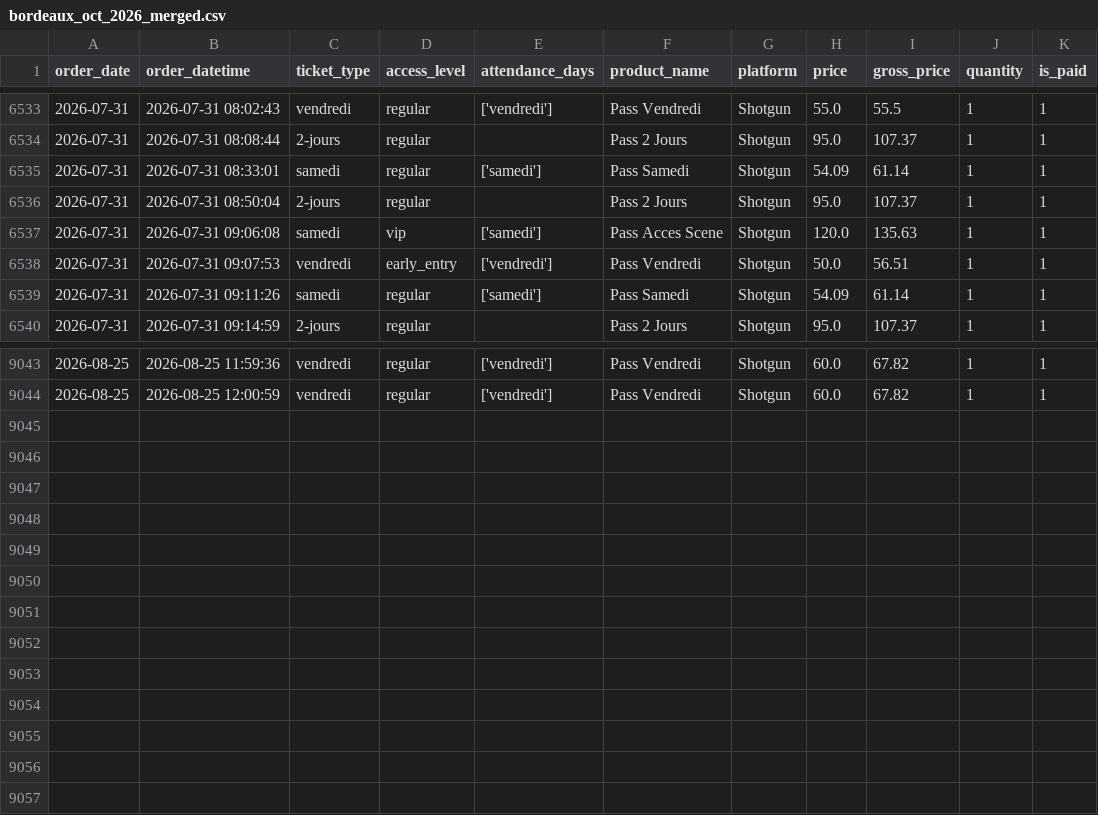
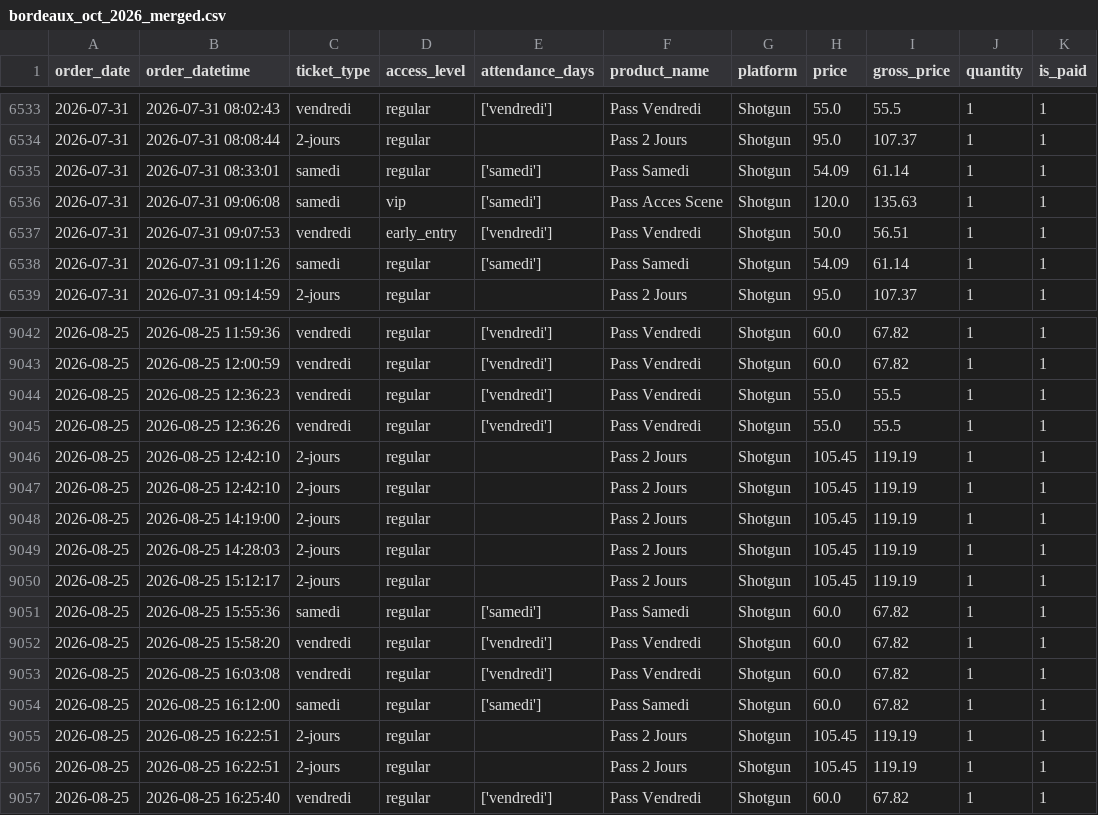
Before and after one commit to studio-ai2k/ticketing_api, a CSV file: data/bordeaux_oct_2026_merged.csv, drawn as a sheet; only a part is shown, gaps mark what is left out; removed rows and columns are numbered as before the commit, all else as after; the diff names each change by its address in the sheet, - before the commit and + after, or states it on an @@ line.

```diff
--- a/data/bordeaux_oct_2026_merged.csv
+++ b/data/bordeaux_oct_2026_merged.csv
-row 6536: 2026-07-31 | 2026-07-31 08:50:04 | 2-jours | regular |  | Pass 2 Jours | Shotgun | 95.0 | 107.37 | 1 | 1
+row 9044: 2026-08-25 | 2026-08-25 12:36:23 | vendredi | regular | ['vendredi'] | Pass Vendredi | Shotgun | 55.0 | 55.5 | 1 | 1
+row 9045: 2026-08-25 | 2026-08-25 12:36:26 | vendredi | regular | ['vendredi'] | Pass Vendredi | Shotgun | 55.0 | 55.5 | 1 | 1
+row 9046: 2026-08-25 | 2026-08-25 12:42:10 | 2-jours | regular |  | Pass 2 Jours | Shotgun | 105.45 | 119.19 | 1 | 1
+row 9047: 2026-08-25 | 2026-08-25 12:42:10 | 2-jours | regular |  | Pass 2 Jours | Shotgun | 105.45 | 119.19 | 1 | 1
+row 9048: 2026-08-25 | 2026-08-25 14:19:00 | 2-jours | regular |  | Pass 2 Jours | Shotgun | 105.45 | 119.19 | 1 | 1
+row 9049: 2026-08-25 | 2026-08-25 14:28:03 | 2-jours | regular |  | Pass 2 Jours | Shotgun | 105.45 | 119.19 | 1 | 1
+row 9050: 2026-08-25 | 2026-08-25 15:12:17 | 2-jours | regular |  | Pass 2 Jours | Shotgun | 105.45 | 119.19 | 1 | 1
+row 9051: 2026-08-25 | 2026-08-25 15:55:36 | samedi | regular | ['samedi'] | Pass Samedi | Shotgun | 60.0 | 67.82 | 1 | 1
+row 9052: 2026-08-25 | 2026-08-25 15:58:20 | vendredi | regular | ['vendredi'] | Pass Vendredi | Shotgun | 60.0 | 67.82 | 1 | 1
+row 9053: 2026-08-25 | 2026-08-25 16:03:08 | vendredi | regular | ['vendredi'] | Pass Vendredi | Shotgun | 60.0 | 67.82 | 1 | 1
+row 9054: 2026-08-25 | 2026-08-25 16:12:00 | samedi | regular | ['samedi'] | Pass Samedi | Shotgun | 60.0 | 67.82 | 1 | 1
+row 9055: 2026-08-25 | 2026-08-25 16:22:51 | 2-jours | regular |  | Pass 2 Jours | Shotgun | 105.45 | 119.19 | 1 | 1
+row 9056: 2026-08-25 | 2026-08-25 16:22:51 | 2-jours | regular |  | Pass 2 Jours | Shotgun | 105.45 | 119.19 | 1 | 1
+row 9057: 2026-08-25 | 2026-08-25 16:25:40 | vendredi | regular | ['vendredi'] | Pass Vendredi | Shotgun | 60.0 | 67.82 | 1 | 1
```
Also changed, not shown: data/geneve_2026_merged.csv, data/rennes_2026_merged.csv, 12 other files.
